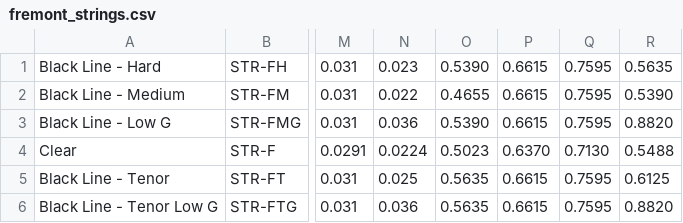
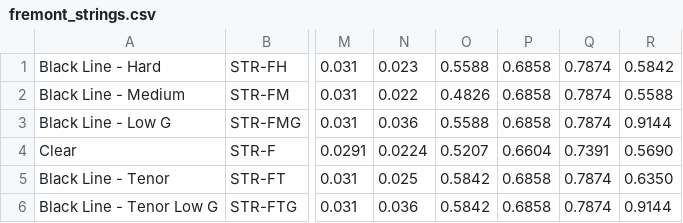
Before and after one commit to tkuriyama/uke-strings, a CSV file: scripts/fremont_strings.csv, drawn as a sheet; only a part is shown, gaps mark what is left out; the diff names each change by its address in the sheet, - before the commit and + after, or states it on an @@ line.

Commit message:
Add martin, D'addario, Fremont data

```diff
--- a/scripts/fremont_strings.csv
+++ b/scripts/fremont_strings.csv
-O1: 0.5390
+O1: 0.5588
-P1:P3: 0.6615
+P1:P3: 0.6858
-Q1:Q3: 0.7595
+Q1:Q3: 0.7874
-R1: 0.5635
+R1: 0.5842
-O2: 0.4655
+O2: 0.4826
-R2: 0.5390
+R2: 0.5588
-O3: 0.5390
+O3: 0.5588
-R3: 0.8820
+R3: 0.9144
-O4: 0.5023
+O4: 0.5207
-P4: 0.6370
+P4: 0.6604
-Q4: 0.7130
+Q4: 0.7391
-R4: 0.5488
+R4: 0.5690
-O5:O6: 0.5635
+O5:O6: 0.5842
-P5:P6: 0.6615
+P5:P6: 0.6858
-Q5:Q6: 0.7595
+Q5:Q6: 0.7874
-R5: 0.6125
+R5: 0.6350
-R6: 0.8820
+R6: 0.9144
```
Also changed, not shown: 4 other files.
